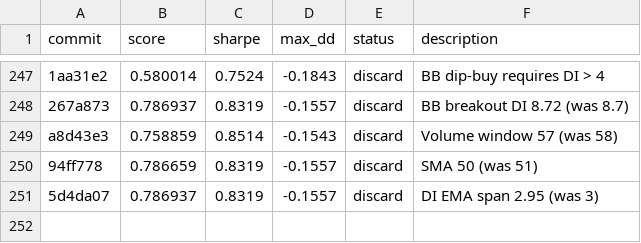
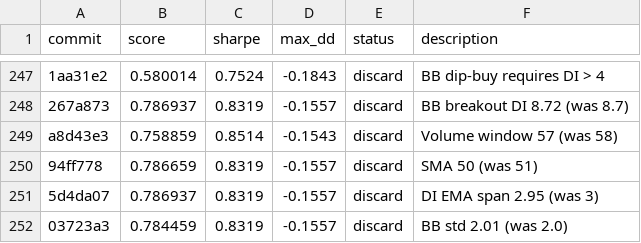
Before and after one commit to auditmos/autoquant, a TSV file: results.tsv, drawn as a sheet; only a part is shown, gaps mark what is left out; the diff names each change by its address in the sheet, - before the commit and + after, or states it on an @@ line.

```diff
--- a/results.tsv
+++ b/results.tsv
+row 252: 03723a3 | 0.784459 | 0.8319 | -0.1557 | discard | BB std 2.01 (was 2.0)
```
Also changed, not shown: 1 other file.
